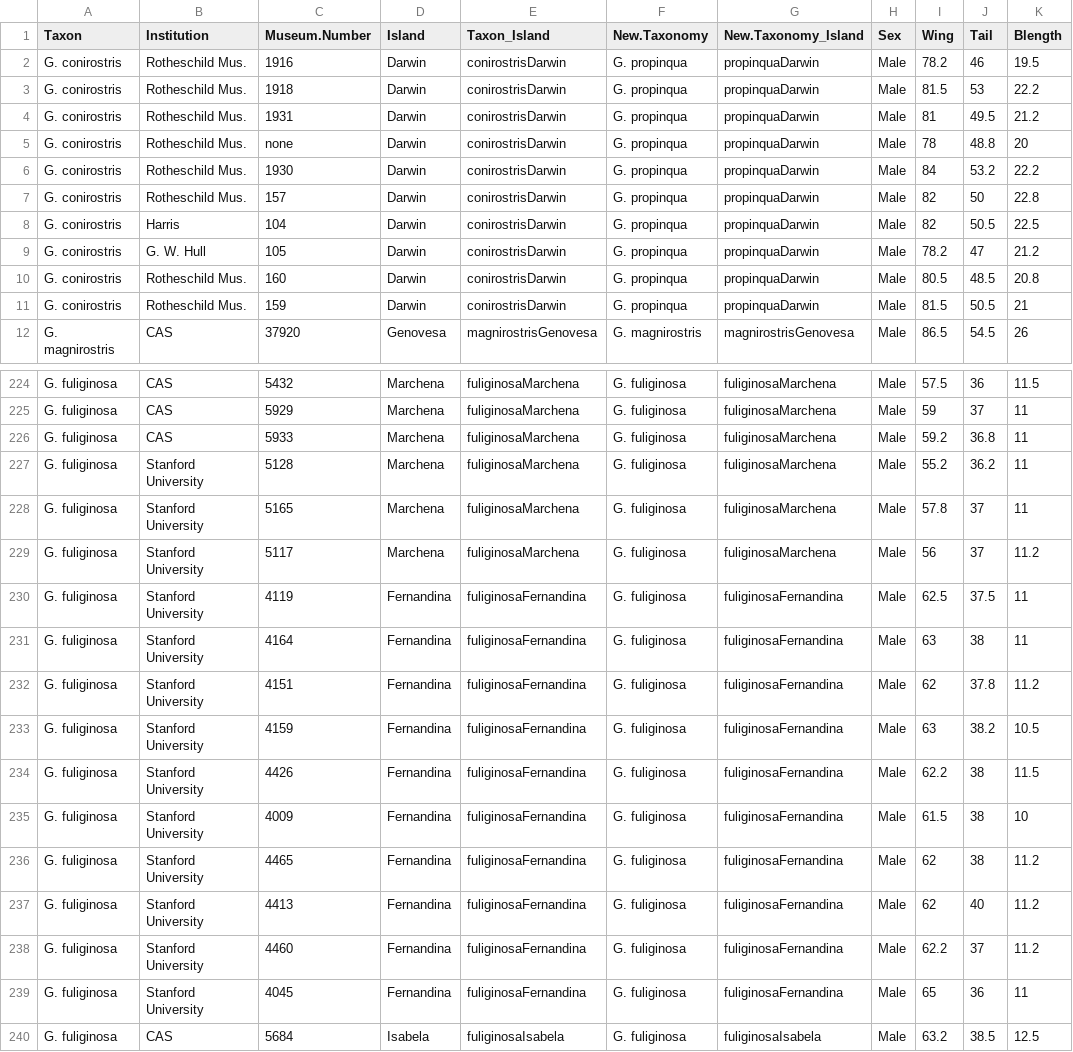
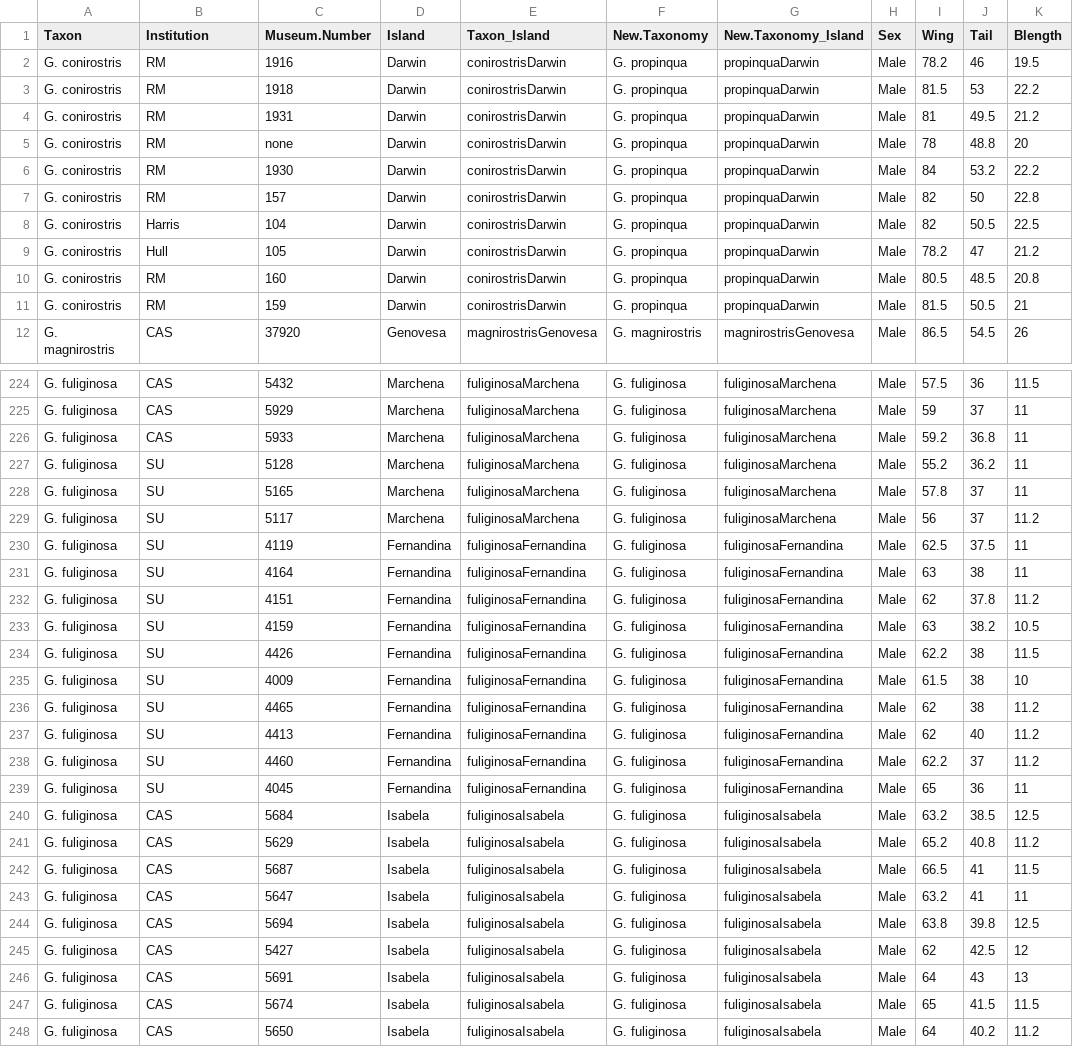
Before and after one commit to seeholzer/speciation-by-extinction, a CSV file: geospiza/Geospiza.data.csv, drawn as a sheet; only a part is shown, gaps mark what is left out; the shorter side is filled out with more unchanged rows; the diff covers the shown part only; the diff names each change by its address in the sheet, - before the commit and + after, or states it on an @@ line.

Commit message:
major update
Major update to Geospiza simulation analyses.

```diff
--- a/geospiza/Geospiza.data.csv
+++ b/geospiza/Geospiza.data.csv
-B2:B7 (Institution): Rotheschild Mus.
+B2:B7 (Institution): RM
-B9 (Institution): G. W. Hull
+B9 (Institution): Hull
-B10:B11 (Institution): Rotheschild Mus.
+B10:B11 (Institution): RM
-B227:B239 (Institution): Stanford University
+B227:B239 (Institution): SU
```
Also changed, not shown: 58 edited cells elsewhere in this file, 19 other files.
